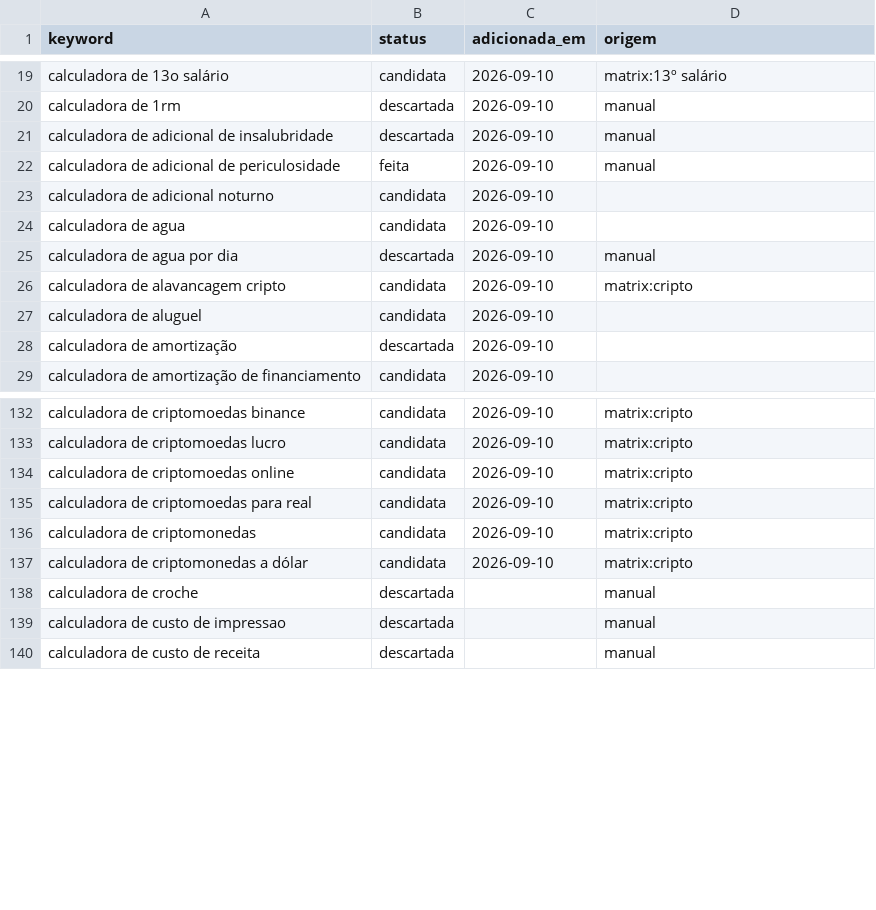
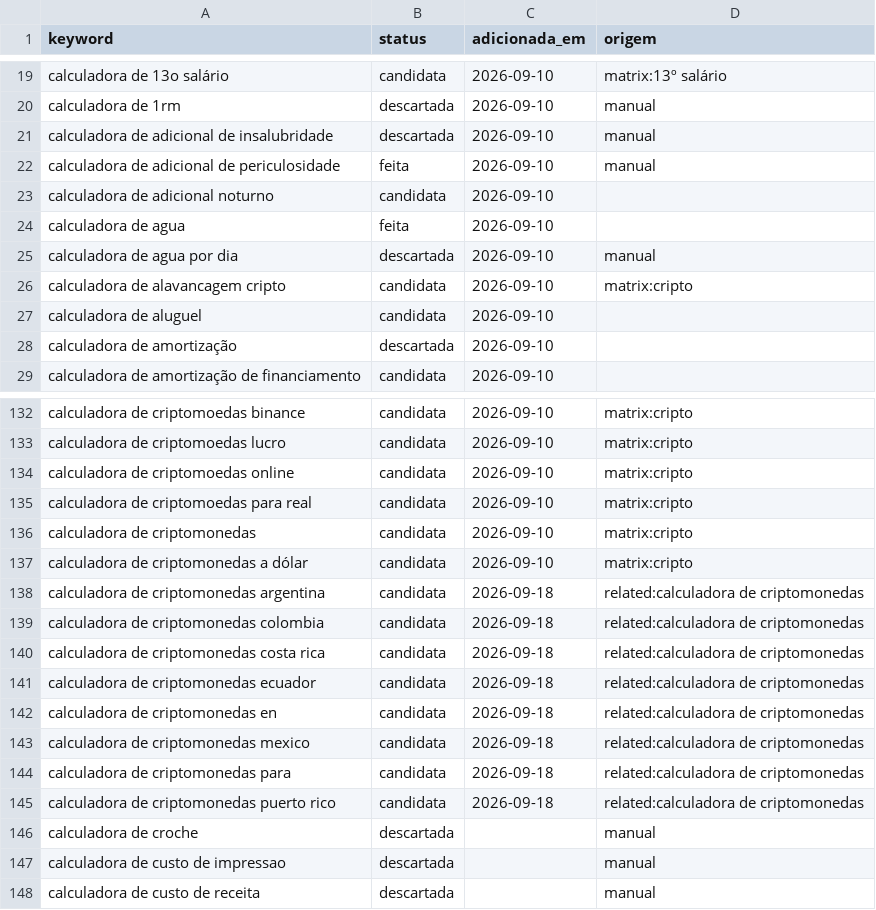
Before and after one commit to Hashino/ferramentas, a CSV file: backlog/keywords.csv, drawn as a sheet; only a part is shown, gaps mark what is left out.

```diff
--- a/backlog/keywords.csv
+++ b/backlog/keywords.csv
@@ -23,3 +23,3 @@ calculadora de adicional de periculosidade,feita,2026-09-10,manual
 calculadora de adicional noturno,candidata,2026-09-10,
-calculadora de agua,candidata,2026-09-10,
+calculadora de agua,feita,2026-09-10,
 calculadora de agua por dia,descartada,2026-09-10,manual
@@ -137,2 +137,10 @@ calculadora de criptomonedas,candidata,2026-09-10,matrix:cripto
 calculadora de criptomonedas a dólar,candidata,2026-09-10,matrix:cripto
+calculadora de criptomonedas argentina,candidata,2026-09-18,related:calculadora de criptomonedas
+calculadora de criptomonedas colombia,candidata,2026-09-18,related:calculadora de criptomonedas
+calculadora de criptomonedas costa rica,candidata,2026-09-18,related:calculadora de criptomonedas
+calculadora de criptomonedas ecuador,candidata,2026-09-18,related:calculadora de criptomonedas
+calculadora de criptomonedas en,candidata,2026-09-18,related:calculadora de criptomonedas
+calculadora de criptomonedas mexico,candidata,2026-09-18,related:calculadora de criptomonedas
+calculadora de criptomonedas para,candidata,2026-09-18,related:calculadora de criptomonedas
+calculadora de criptomonedas puerto rico,candidata,2026-09-18,related:calculadora de criptomonedas
 calculadora de croche,descartada,,manual
```
Also changed, not shown: 7 other files.
